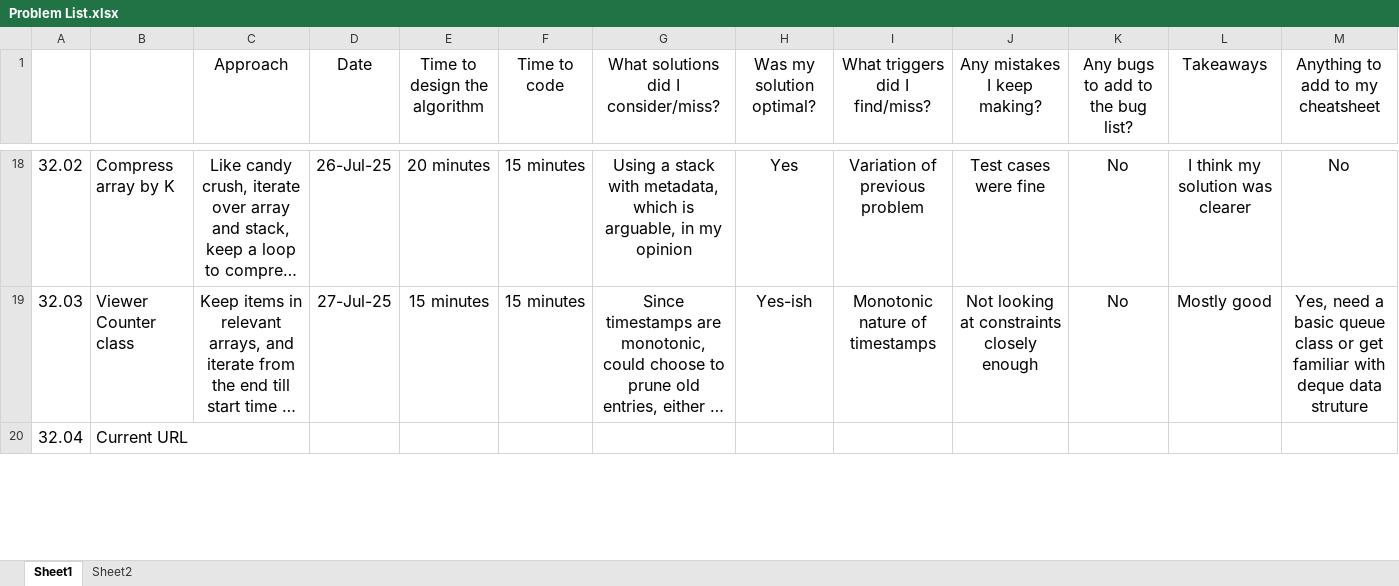
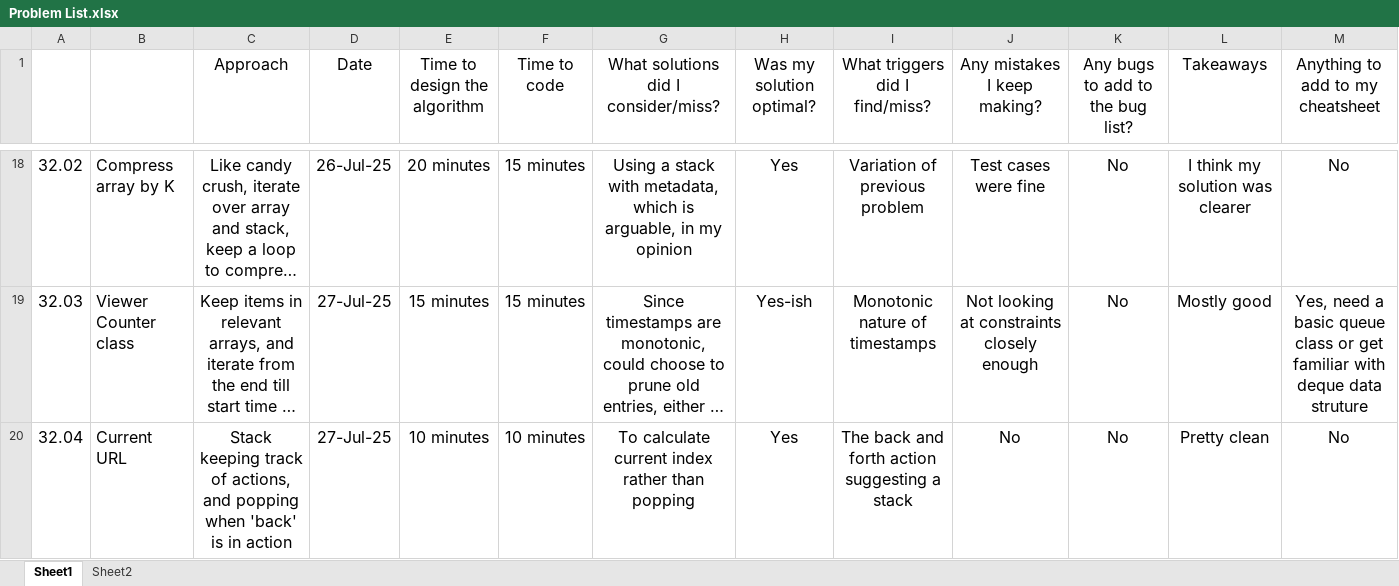
Before and after one commit to bharatagarwal/bctci, an Excel workbook: Problem List.xlsx, sheet Sheet1, drawn as a sheet; only a part is shown, gaps mark what is left out; long unchanged cells end in …; values as stored, in another font and other column widths than the file's, no borders; the diff covers the shown part only; the diff names each change by its address in the sheet, - before the commit and + after, or states it on an @@ line.

Commit message:
current-url related problems

```diff
--- a/Problem List.xlsx (sheet Sheet1)
+++ b/Problem List.xlsx (sheet Sheet1)
-C20 (Approach): (empty)
+C20 (Approach): Stack keeping track of actions, and popping when 'back' is in action
-D20 (Date): (empty)
+D20 (Date): 27-Jul-25
-E20 (Time to design the algorithm): (empty)
+E20 (Time to design the algorithm): 10 minutes
-F20 (Time to code): (empty)
+F20 (Time to code): 10 minutes
-G20: (empty)
+G20: To calculate current index rather than popping
-H20 (Was my solution optimal?): (empty)
+H20 (Was my solution optimal?): Yes
-I20 (What triggers did I find/miss?): (empty)
+I20 (What triggers did I find/miss?): The back and forth action suggesting a stack
-J20 (Any mistakes I keep making?): (empty)
+J20 (Any mistakes I keep making?): No
-K20 (Any bugs to add to the bug list?): (empty)
+K20 (Any bugs to add to the bug list?): No
-L20 (Takeaways): (empty)
+L20 (Takeaways): Pretty clean
-M20 (Anything to add to my cheatsheet): (empty)
+M20 (Anything to add to my cheatsheet): No
```
Also changed, not shown: 34 edited cells elsewhere in this sheet, 3 other files.
